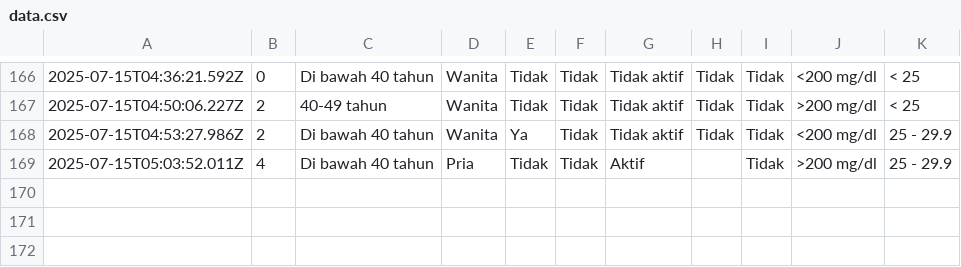
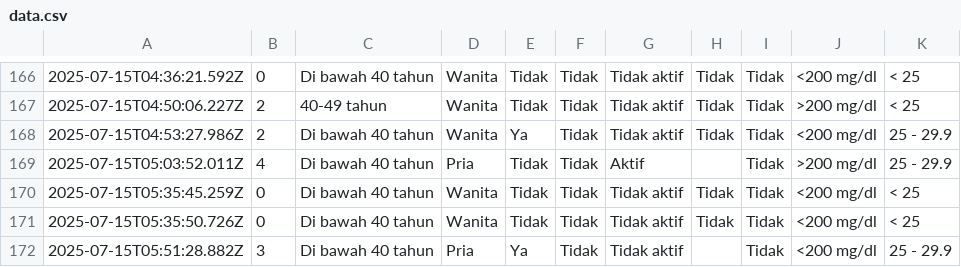
Before and after one commit to muhammadalizafars/diabetes, a CSV file: data.csv, drawn as a sheet; only a part is shown, gaps mark what is left out; the diff names each change by its address in the sheet, - before the commit and + after, or states it on an @@ line.

```diff
--- a/data.csv
+++ b/data.csv
+row 170: 2025-07-15T05:35:45.259Z | 0 | Di bawah 40 tahun | Wanita | Tidak | Tidak | Tidak aktif | Tidak | Tidak | <200 mg/dl | < 25
+row 171: 2025-07-15T05:35:50.726Z | 0 | Di bawah 40 tahun | Wanita | Tidak | Tidak | Tidak aktif | Tidak | Tidak | <200 mg/dl | < 25
+row 172: 2025-07-15T05:51:28.882Z | 3 | Di bawah 40 tahun | Pria | Ya | Tidak | Tidak aktif |  | Tidak | <200 mg/dl | 25 - 29.9
```
Also changed, not shown: 1 other file.
